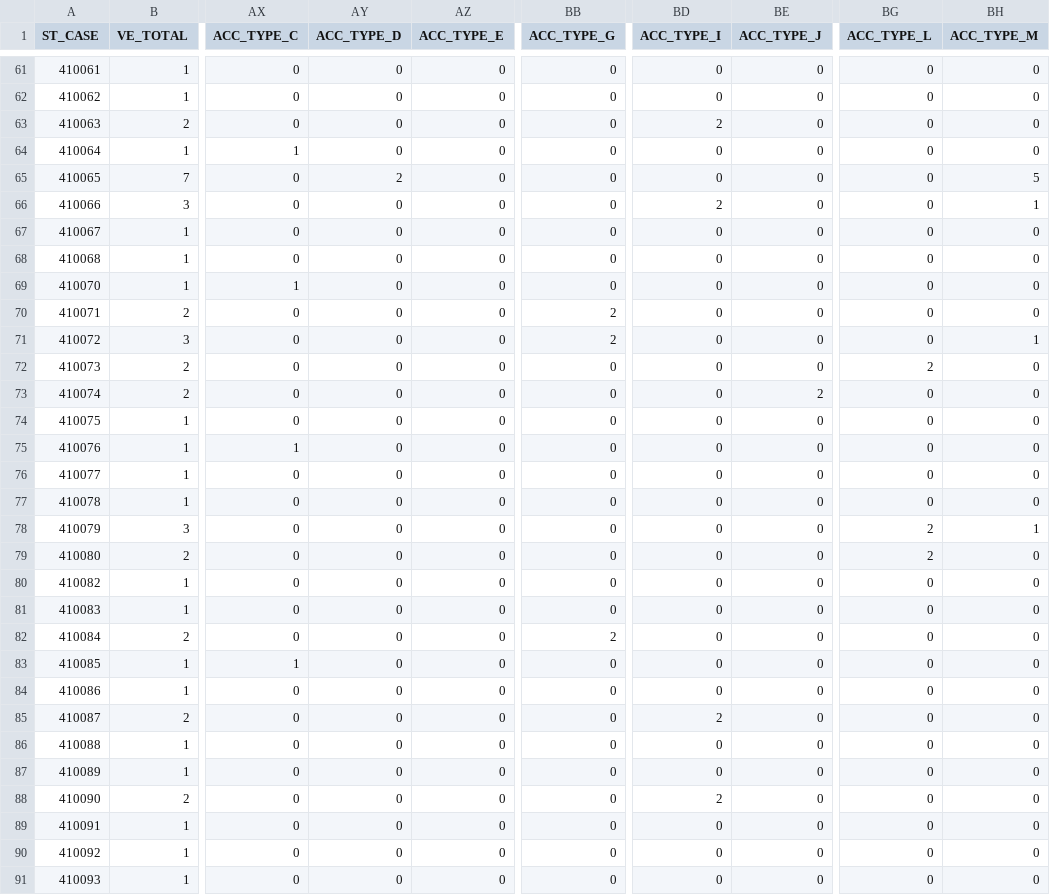
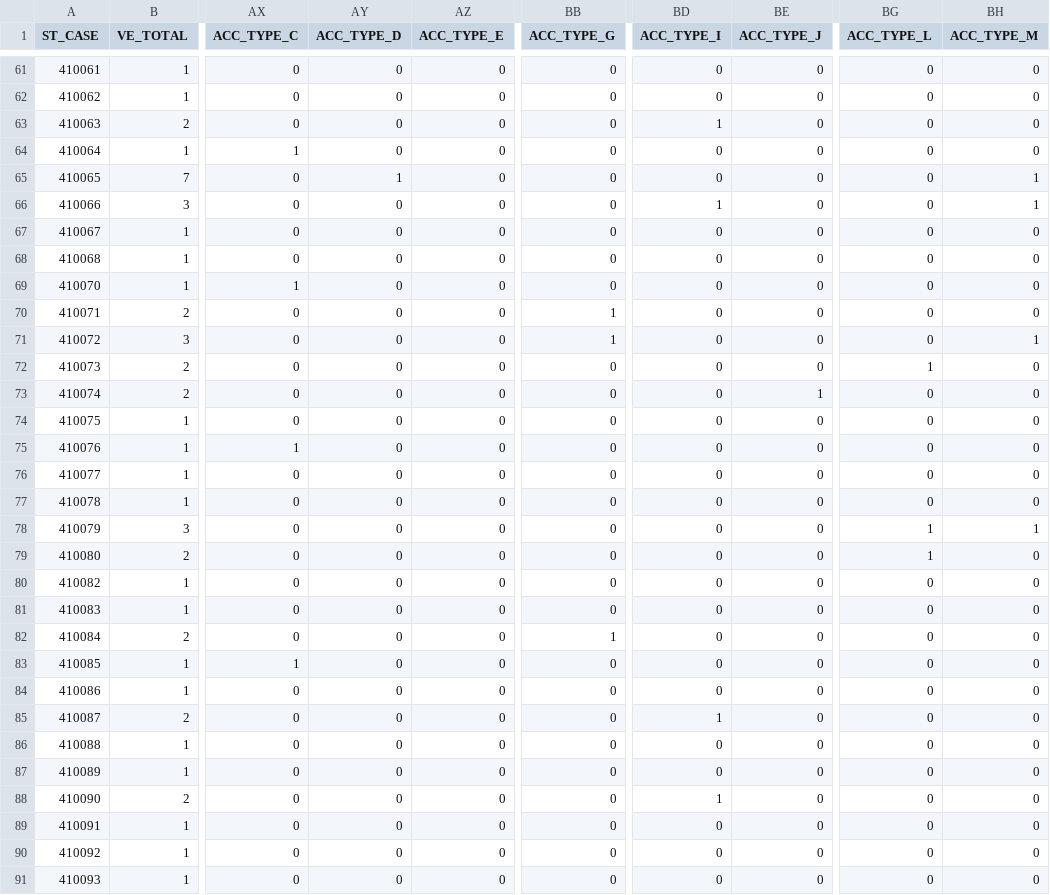
Before and after one commit to RebelKell/group-4, a CSV file: Resources/cleaned_data/accidents_2011_unencoded.csv, drawn as a sheet; only a part is shown, gaps mark what is left out; the diff covers the shown part only; the diff names each change by its address in the sheet, - before the commit and + after, or states it on an @@ line.

Commit message:
cleaned up code file, began encoding/scaling process

```diff
--- a/Resources/cleaned_data/accidents_2011_unencoded.csv
+++ b/Resources/cleaned_data/accidents_2011_unencoded.csv
-BD63 (ACC_TYPE_I): 2
+BD63 (ACC_TYPE_I): 1
-AY65 (ACC_TYPE_D): 2
+AY65 (ACC_TYPE_D): 1
-BH65 (ACC_TYPE_M): 5
+BH65 (ACC_TYPE_M): 1
-BD66 (ACC_TYPE_I): 2
+BD66 (ACC_TYPE_I): 1
-BB70:BB71 (ACC_TYPE_G): 2
+BB70:BB71 (ACC_TYPE_G): 1
-BG72 (ACC_TYPE_L): 2
+BG72 (ACC_TYPE_L): 1
-BE73 (ACC_TYPE_J): 2
+BE73 (ACC_TYPE_J): 1
-BG78:BG79 (ACC_TYPE_L): 2
+BG78:BG79 (ACC_TYPE_L): 1
-BB82 (ACC_TYPE_G): 2
+BB82 (ACC_TYPE_G): 1
-BD85 (ACC_TYPE_I): 2
+BD85 (ACC_TYPE_I): 1
-BD88 (ACC_TYPE_I): 2
+BD88 (ACC_TYPE_I): 1
```
Also changed, not shown: 94 edited cells elsewhere in this file, 2 other files.
